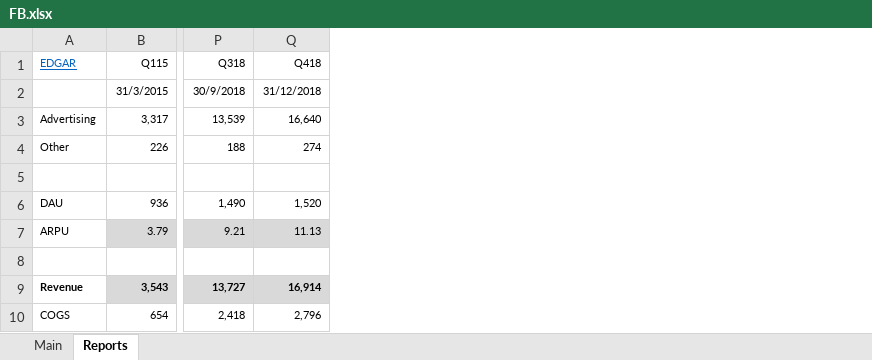
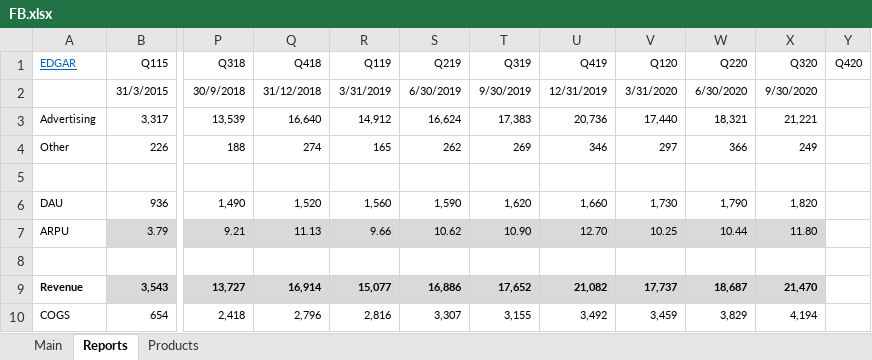
Before and after one commit to michaelsjoeberg/stocks, an Excel workbook: FB.xlsx, sheet Reports, drawn as a sheet; only a part is shown, gaps mark what is left out; values as stored, in another font and other column widths than the file's, no borders; the diff names each change by its address in the sheet, - before the commit and + after, or states it on an @@ line.

```diff
--- a/FB.xlsx (sheet Reports)
+++ b/FB.xlsx (sheet Reports)
+sheet tab: Products
+column R (Q119), rows 2-10: 3/31/2019 | 14,912 | 165 |  | 1,560 | 9.66 |  | 15,077 | 2,816
+column S (Q219), rows 2-10: 6/30/2019 | 16,624 | 262 |  | 1,590 | 10.62 |  | 16,886 | 3,307
+column T (Q319), rows 2-10: 9/30/2019 | 17,383 | 269 |  | 1,620 | 10.90 |  | 17,652 | 3,155
+column U (Q419), rows 2-10: 12/31/2019 | 20,736 | 346 |  | 1,660 | 12.70 |  | 21,082 | 3,492
+column V (Q120), rows 2-10: 3/31/2020 | 17,440 | 297 |  | 1,730 | 10.25 |  | 17,737 | 3,459
+column W (Q220), rows 2-10: 6/30/2020 | 18,321 | 366 |  | 1,790 | 10.44 |  | 18,687 | 3,829
+column X (Q320), rows 2-10: 9/30/2020 | 21,221 | 249 |  | 1,820 | 11.80 |  | 21,470 | 4,194
+column Y (Q420), empty
```
Also changed, not shown: sheet Main, formulas that keep their value, charts or pictures.
